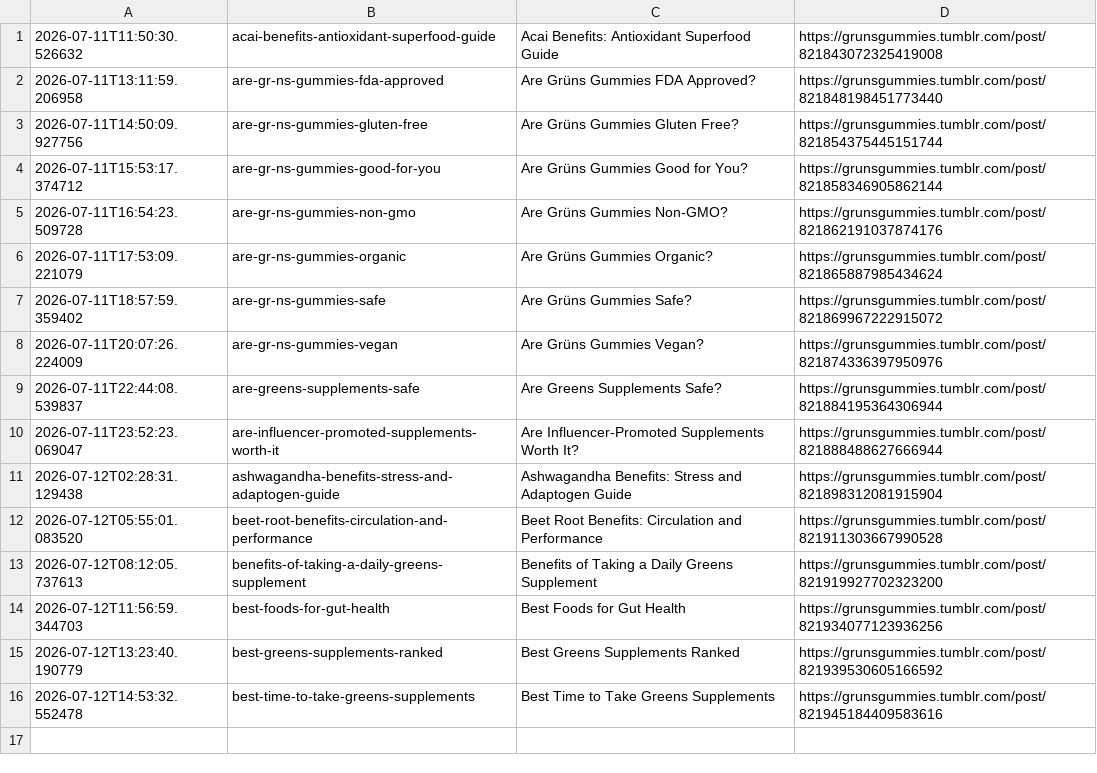
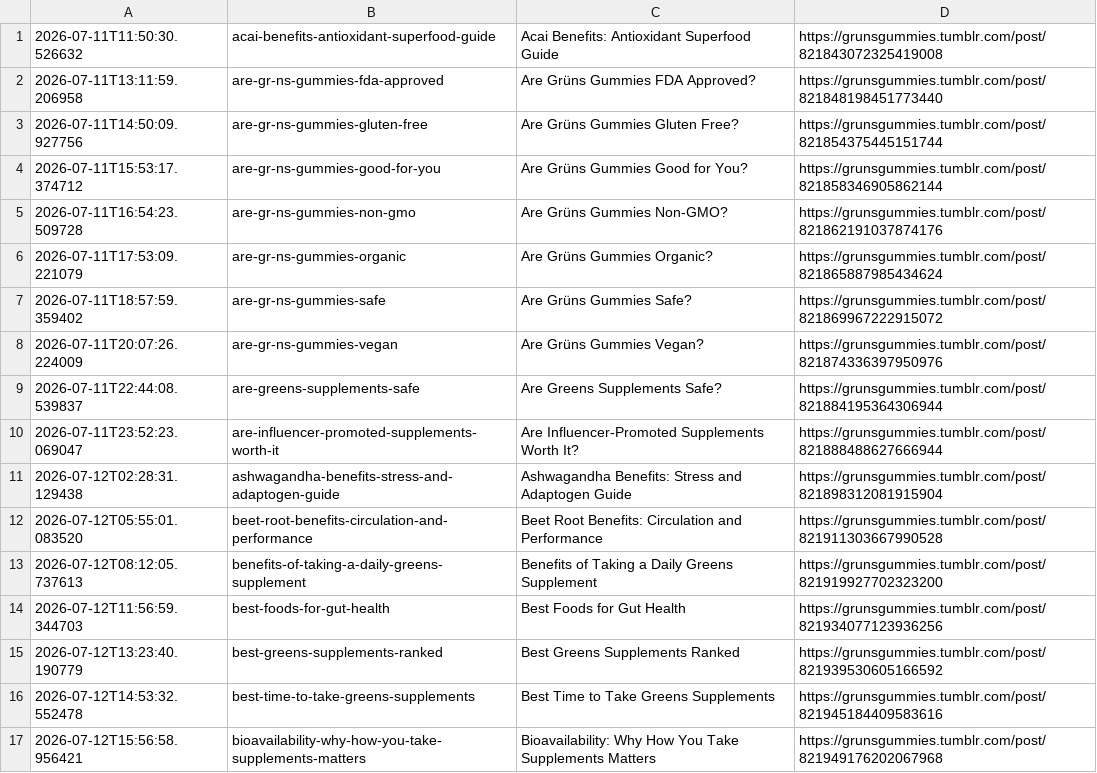
Before and after one commit to p32nicky/grunsguide, a CSV file: scripts/tumblr-posting-log.csv, drawn as a sheet; the diff names each change by its address in the sheet, - before the commit and + after, or states it on an @@ line.

```diff
--- a/scripts/tumblr-posting-log.csv
+++ b/scripts/tumblr-posting-log.csv
+row 17: 2026-07-12T15:56:58.956421 | bioavailability-why-how-you-take-supplements-matters | Bioavailability: Why How You Take Supplements Matters | https://grunsgummies.tumblr.com/post/821949176202067968
```
Also changed, not shown: 1 other file.
